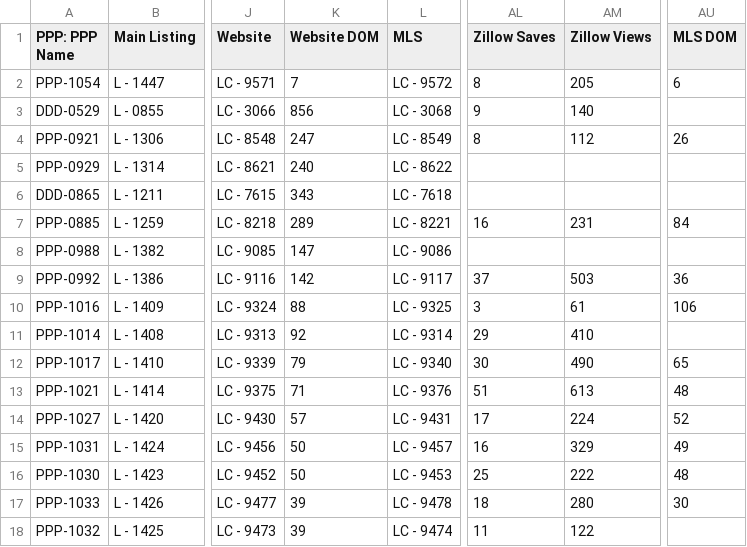
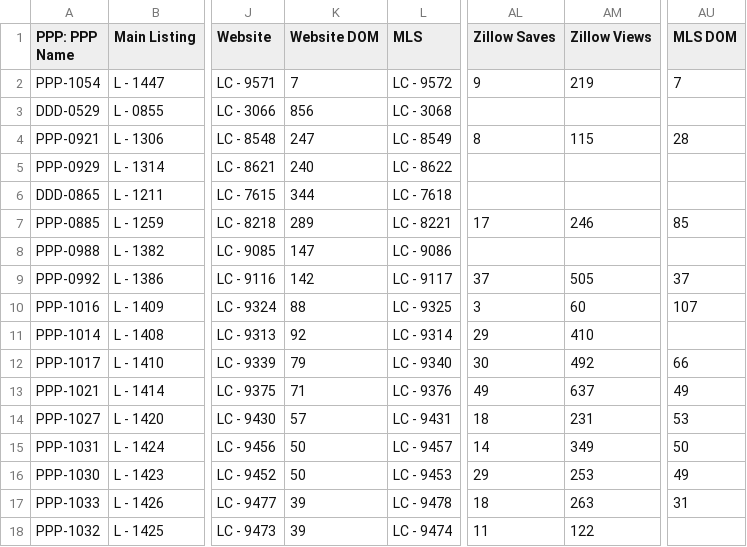
Before and after one commit to ArtOaing/Property-Card-Reports, a CSV file: data/property-performance-report.csv, drawn as a sheet; only a part is shown, gaps mark what is left out; the diff covers the shown part only; the diff names each change by its address in the sheet, - before the commit and + after, or states it on an @@ line.

```diff
--- a/data/property-performance-report.csv
+++ b/data/property-performance-report.csv
-AL2 (Zillow Saves): 8
+AL2 (Zillow Saves): 9
-AM2 (Zillow Views): 205
+AM2 (Zillow Views): 219
-AU2 (MLS DOM): 6
+AU2 (MLS DOM): 7
-AL3 (Zillow Saves): 9
+AL3 (Zillow Saves): (empty)
-AM3 (Zillow Views): 140
+AM3 (Zillow Views): (empty)
-AM4 (Zillow Views): 112
+AM4 (Zillow Views): 115
-AU4 (MLS DOM): 26
+AU4 (MLS DOM): 28
-K6 (Website DOM): 343
+K6 (Website DOM): 344
-AL7 (Zillow Saves): 16
+AL7 (Zillow Saves): 17
-AM7 (Zillow Views): 231
+AM7 (Zillow Views): 246
-AU7 (MLS DOM): 84
+AU7 (MLS DOM): 85
-AM9 (Zillow Views): 503
+AM9 (Zillow Views): 505
-AU9 (MLS DOM): 36
+AU9 (MLS DOM): 37
-AM10 (Zillow Views): 61
+AM10 (Zillow Views): 60
-AU10 (MLS DOM): 106
+AU10 (MLS DOM): 107
-AM12 (Zillow Views): 490
+AM12 (Zillow Views): 492
-AU12 (MLS DOM): 65
+AU12 (MLS DOM): 66
-AL13 (Zillow Saves): 51
+AL13 (Zillow Saves): 49
-AM13 (Zillow Views): 613
+AM13 (Zillow Views): 637
-AU13 (MLS DOM): 48
+AU13 (MLS DOM): 49
-AL14 (Zillow Saves): 17
+AL14 (Zillow Saves): 18
-AM14 (Zillow Views): 224
+AM14 (Zillow Views): 231
-AU14 (MLS DOM): 52
+AU14 (MLS DOM): 53
-AL15 (Zillow Saves): 16
+AL15 (Zillow Saves): 14
-AM15 (Zillow Views): 329
+AM15 (Zillow Views): 349
-AU15 (MLS DOM): 49
+AU15 (MLS DOM): 50
-AL16 (Zillow Saves): 25
+AL16 (Zillow Saves): 29
-AM16 (Zillow Views): 222
+AM16 (Zillow Views): 253
-AU16 (MLS DOM): 48
+AU16 (MLS DOM): 49
-AM17 (Zillow Views): 280
+AM17 (Zillow Views): 263
-AU17 (MLS DOM): 30
+AU17 (MLS DOM): 31
```
Also changed, not shown: 21 edited cells elsewhere in this file.
